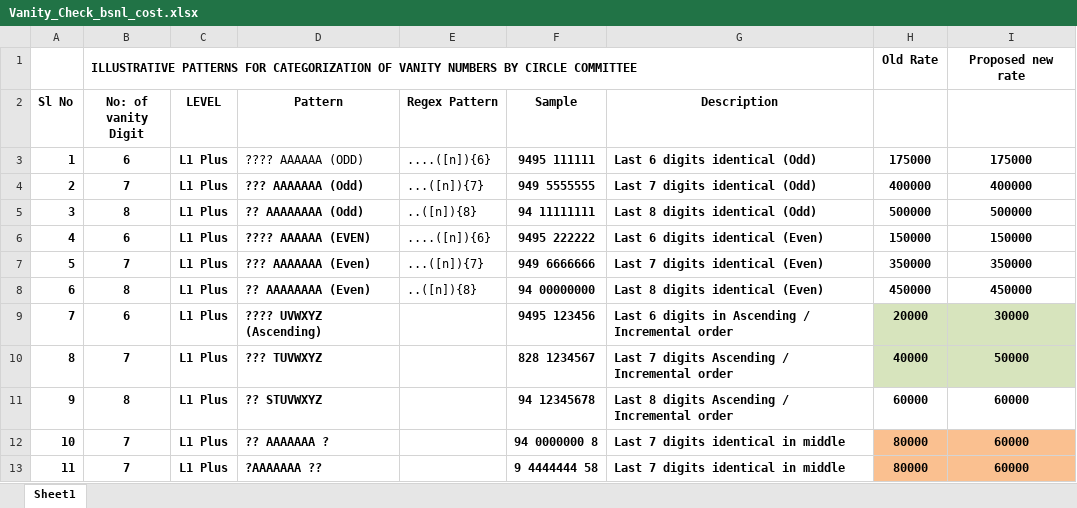
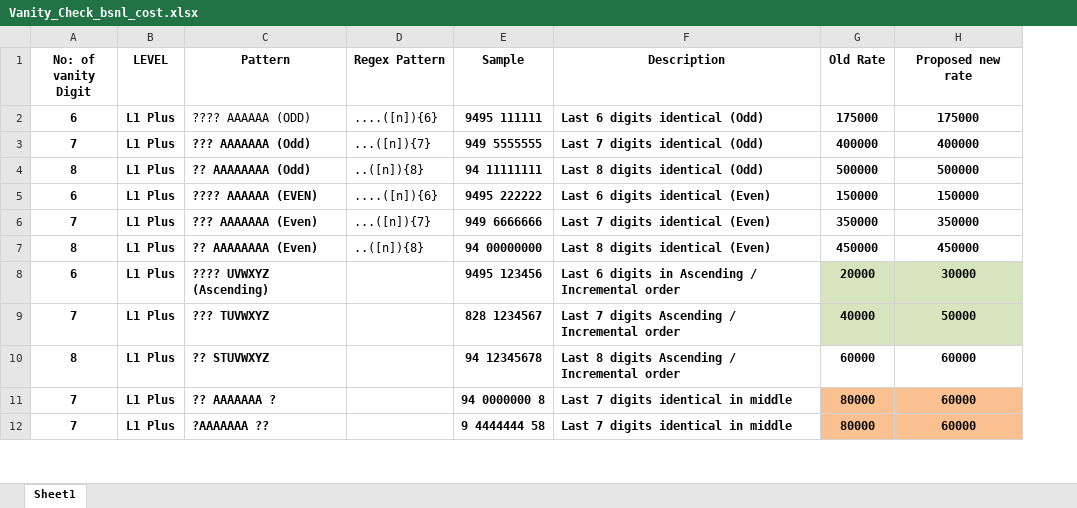
Before and after one commit to Adithya2018/VanityIndianNum, an Excel workbook: Data/Vanity_Check_bsnl_cost.xlsx, sheet Sheet1, drawn as a sheet; only a part is shown; values as stored, in another font and other column widths than the file's, no borders; removed rows and columns are numbered as before the commit, all else as after; the diff names each change by its address in the sheet, - before the commit and + after, or states it on an @@ line.

Commit message:
updated Data and VanityIndianNo class

```diff
--- a/Data/Vanity_Check_bsnl_cost.xlsx (sheet Sheet1)
+++ b/Data/Vanity_Check_bsnl_cost.xlsx (sheet Sheet1)
-column A (Sl No), rows 3-13: 1 | 2 | 3 | 4 | 5 | 6 | 7 | 8 | 9 | 10 | 11
-row 1:  | ILLUSTRATIVE PATTERNS FOR CATEGORIZATION OF VANITY NUMBERS BY CIRCLE COMMITTEE |  |  |  |  |  | Old Rate | Proposed new rate
-G1: (empty)
+G1: Old Rate
-H1: (empty)
+H1: Proposed new rate
```
Also changed, not shown: 2 other files.
